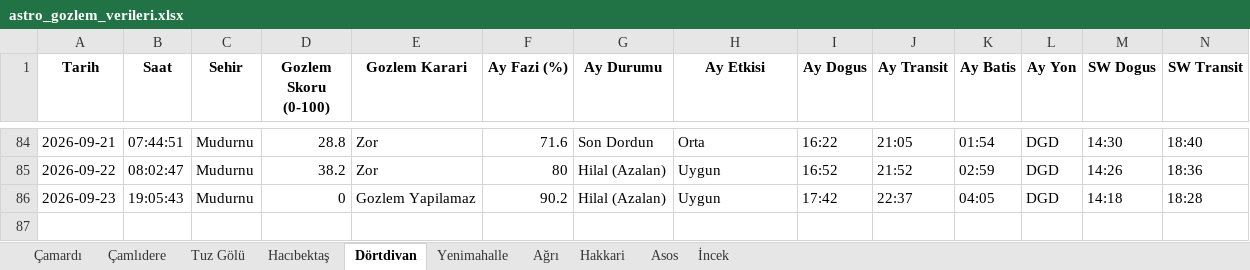
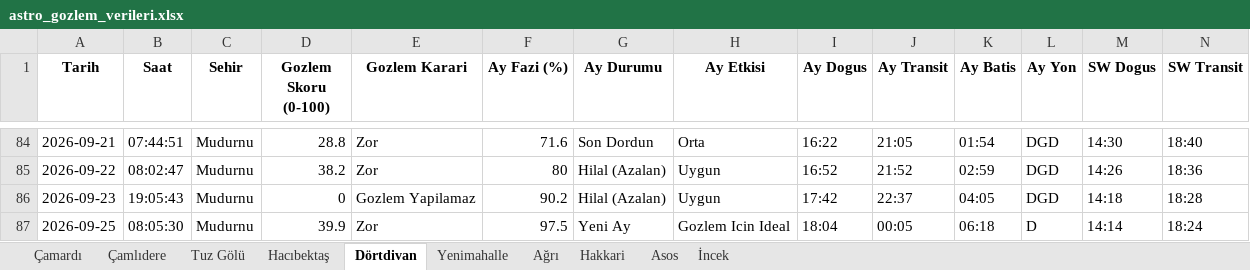
Before and after one commit to muhdogan-max/astro-gozlem, an Excel workbook: HavaTakip/astro_gozlem_verileri.xlsx, sheet Dörtdivan, drawn as a sheet; only a part is shown, gaps mark what is left out; values as stored, in another font and other column widths than the file's, no borders; rows hold the shown columns only; the diff names each change by its address in the sheet, - before the commit and + after, or states it on an @@ line.

Commit message:
Otomatik guncelleme: astro_gozlem_verileri.xlsx

```diff
--- a/HavaTakip/astro_gozlem_verileri.xlsx (sheet Dörtdivan)
+++ b/HavaTakip/astro_gozlem_verileri.xlsx (sheet Dörtdivan)
+row 87: 2026-09-25 | 08:05:30 | Mudurnu | 39.9 | Zor | 97.5 | Yeni Ay | Gozlem Icin Ideal | 18:04 | 00:05 | 06:18 | D | 14:14 | 18:24
```
Also changed, not shown: sheet Asos, sheet İncek, sheet Tuz Gölü, sheet Çamlıdere, sheet Yenimahalle, sheet Çamardı, 3 more sheets.
